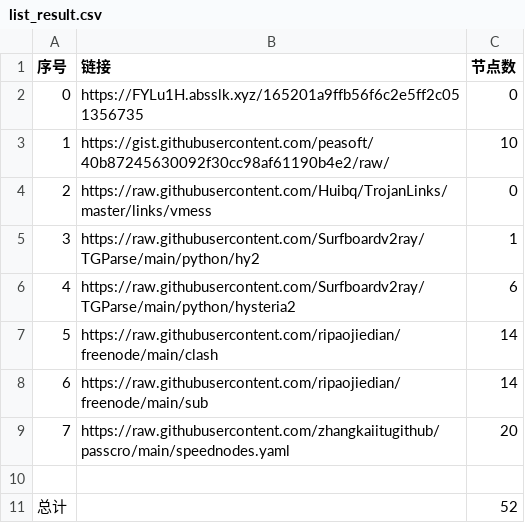
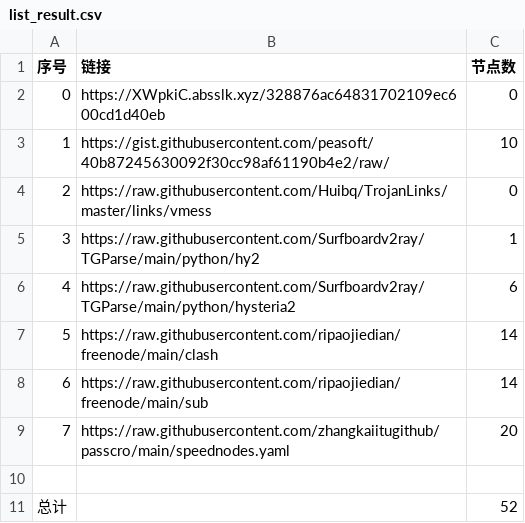
Before and after one commit to sangosbanikz/NoMoreWalls, a CSV file: list_result.csv, drawn as a sheet.

```diff
--- a/list_result.csv
+++ b/list_result.csv
@@ -1,3 +1,3 @@
 序号,链接,节点数
-0,https://FYLu1H.absslk.xyz/165201a9ffb56f6c2e5ff2c051356735,0
+0,https://XWpkiC.absslk.xyz/328876ac64831702109ec600cd1d40eb,0
 1,https://gist.githubusercontent.com/peasoft/40b87245630092f30cc98af61190b4e2/raw/,10
```
Also changed, not shown: 4 other files.
